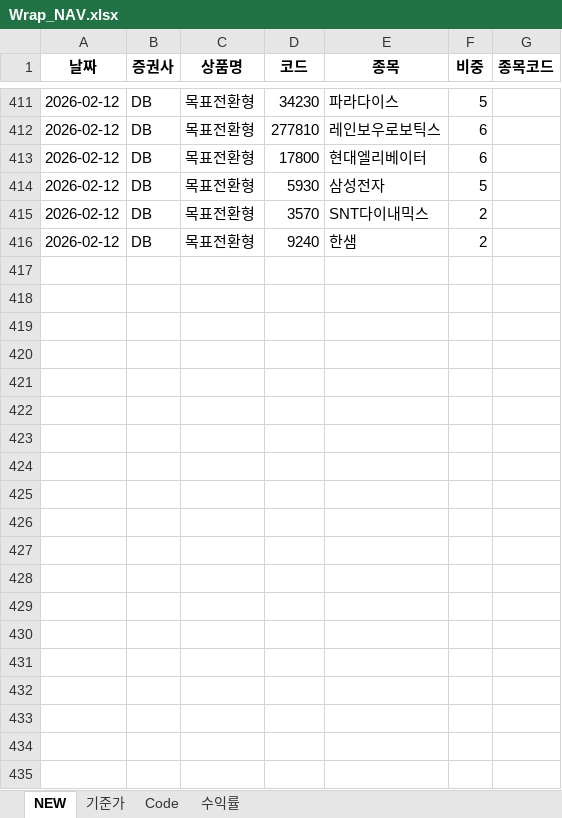
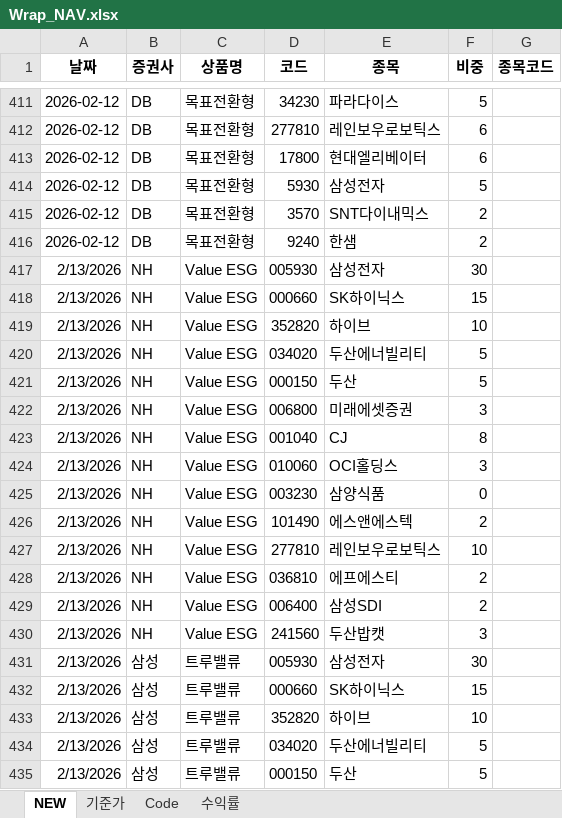
Before and after one commit to sisyphe10/Antigravity_Market_Dashboard, an Excel workbook: Wrap_NAV.xlsx, sheet NEW, drawn as a sheet; only a part is shown, gaps mark what is left out; values as stored, in another font and other column widths than the file's, no borders; the diff covers the shown part only; the diff names each change by its address in the sheet, - before the commit and + after, or states it on an @@ line.

```diff
--- a/Wrap_NAV.xlsx (sheet NEW)
+++ b/Wrap_NAV.xlsx (sheet NEW)
+row 417: 2/13/2026 | NH | Value ESG | 005930 | 삼성전자 | 30
+row 418: 2/13/2026 | NH | Value ESG | 000660 | SK하이닉스 | 15
+row 419: 2/13/2026 | NH | Value ESG | 352820 | 하이브 | 10
+row 420: 2/13/2026 | NH | Value ESG | 034020 | 두산에너빌리티 | 5
+row 421: 2/13/2026 | NH | Value ESG | 000150 | 두산 | 5
+row 422: 2/13/2026 | NH | Value ESG | 006800 | 미래에셋증권 | 3
+row 423: 2/13/2026 | NH | Value ESG | 001040 | CJ | 8
+row 424: 2/13/2026 | NH | Value ESG | 010060 | OCI홀딩스 | 3
+row 425: 2/13/2026 | NH | Value ESG | 003230 | 삼양식품 | 0
+row 426: 2/13/2026 | NH | Value ESG | 101490 | 에스앤에스텍 | 2
+row 427: 2/13/2026 | NH | Value ESG | 277810 | 레인보우로보틱스 | 10
+row 428: 2/13/2026 | NH | Value ESG | 036810 | 에프에스티 | 2
+row 429: 2/13/2026 | NH | Value ESG | 006400 | 삼성SDI | 2
+row 430: 2/13/2026 | NH | Value ESG | 241560 | 두산밥캣 | 3
+row 431: 2/13/2026 | 삼성 | 트루밸류 | 005930 | 삼성전자 | 30
+row 432: 2/13/2026 | 삼성 | 트루밸류 | 000660 | SK하이닉스 | 15
+row 433: 2/13/2026 | 삼성 | 트루밸류 | 352820 | 하이브 | 10
+row 434: 2/13/2026 | 삼성 | 트루밸류 | 034020 | 두산에너빌리티 | 5
+row 435: 2/13/2026 | 삼성 | 트루밸류 | 000150 | 두산 | 5
```
Also changed, not shown: 34 added rows elsewhere in this sheet, sheet 기준가, sheet 수익률.
